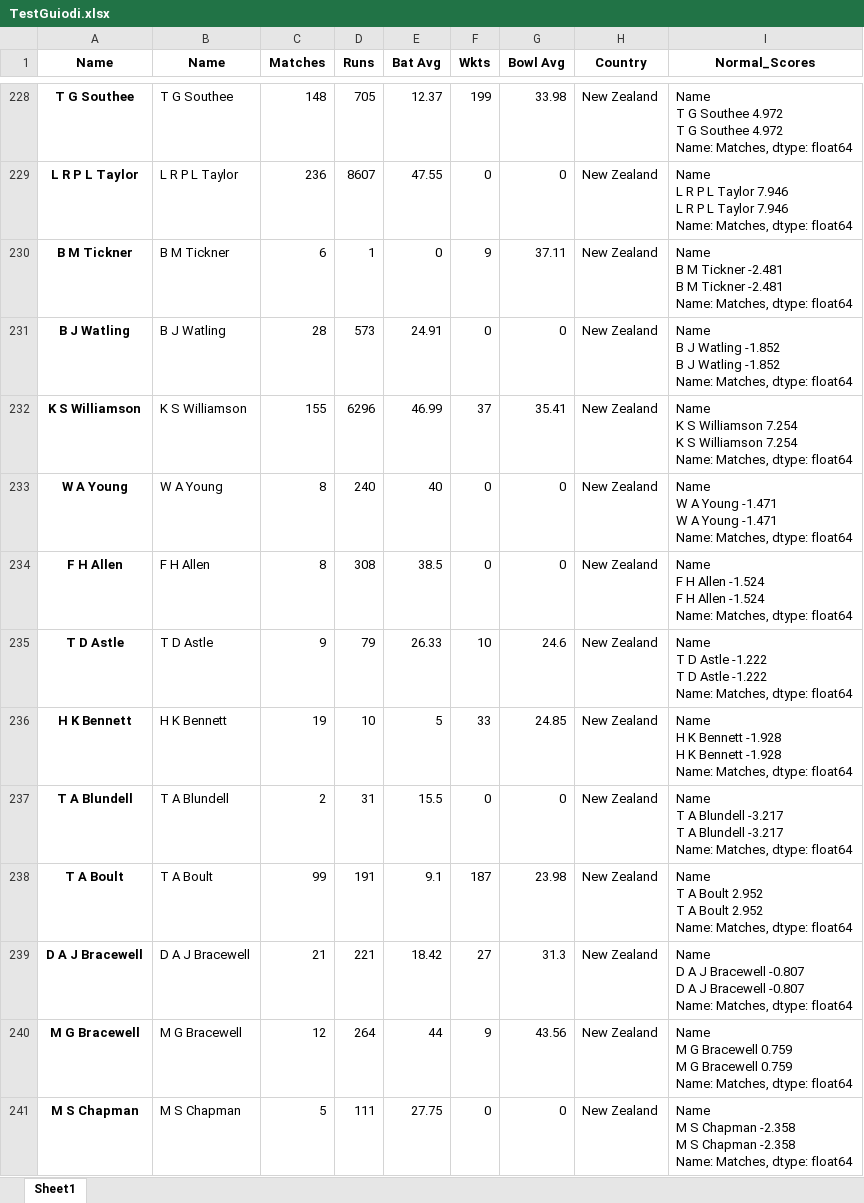
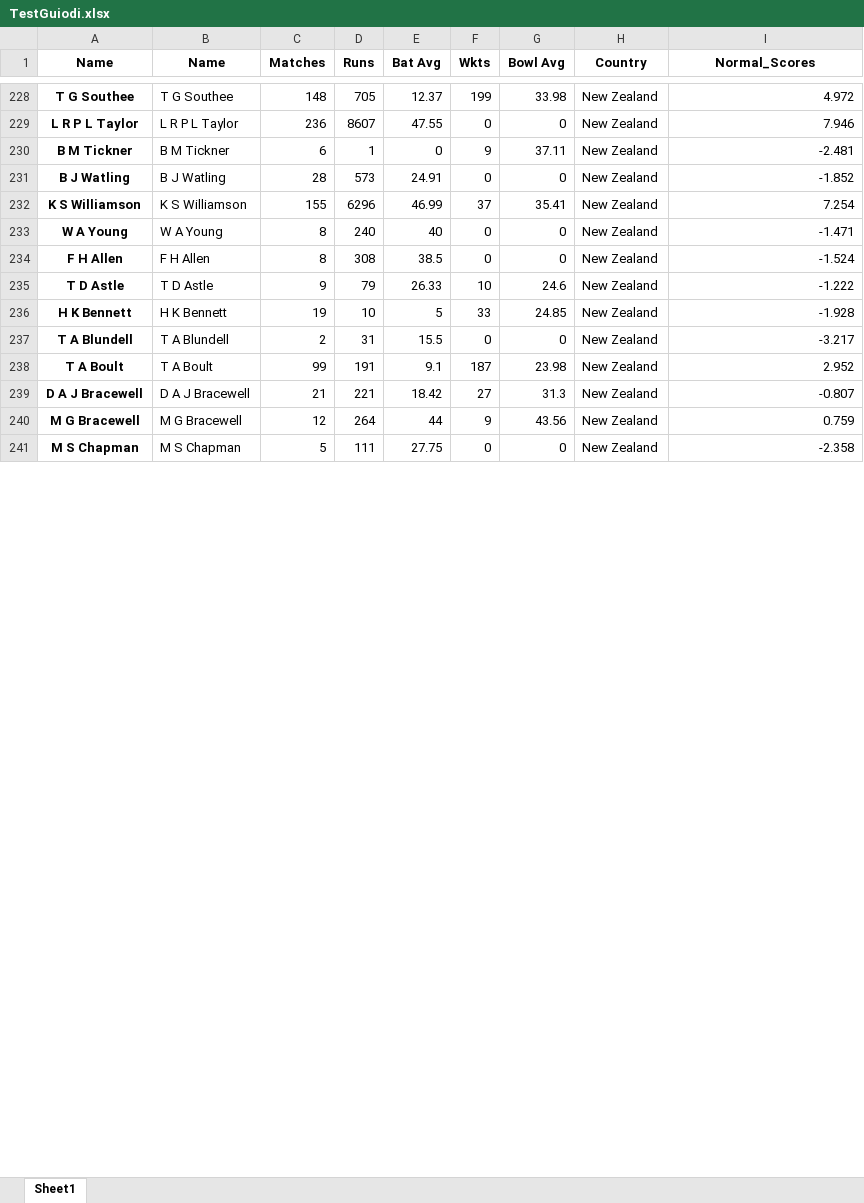
Before and after one commit to Aditya170802/CriCat-Match-Win-Predictor-WebApp, an Excel workbook: masterdatafiles/TestGuiodi.xlsx, sheet Sheet1, drawn as a sheet; only a part is shown, gaps mark what is left out; values as stored, in another font and other column widths than the file's, no borders; ↵ is a line break in a cell; the diff covers the shown part only; the diff names each change by its address in the sheet, - before the commit and + after, or states it on an @@ line.

```diff
--- a/masterdatafiles/TestGuiodi.xlsx (sheet Sheet1)
+++ b/masterdatafiles/TestGuiodi.xlsx (sheet Sheet1)
-I228 (Normal_Scores): Name ↵ T G Southee 4.972 ↵ T G Southee 4.972 ↵ Name: Matches, dtype: float64
+I228 (Normal_Scores): 4.972
-I229 (Normal_Scores): Name ↵ L R P L Taylor 7.946 ↵ L R P L Taylor 7.946 ↵ Name: Matches, dtype: float64
+I229 (Normal_Scores): 7.946
-I230 (Normal_Scores): Name ↵ B M Tickner -2.481 ↵ B M Tickner -2.481 ↵ Name: Matches, dtype: float64
+I230 (Normal_Scores): -2.481
-I231 (Normal_Scores): Name ↵ B J Watling -1.852 ↵ B J Watling -1.852 ↵ Name: Matches, dtype: float64
+I231 (Normal_Scores): -1.852
-I232 (Normal_Scores): Name ↵ K S Williamson 7.254 ↵ K S Williamson 7.254 ↵ Name: Matches, dtype: float64
+I232 (Normal_Scores): 7.254
-I233 (Normal_Scores): Name ↵ W A Young -1.471 ↵ W A Young -1.471 ↵ Name: Matches, dtype: float64
+I233 (Normal_Scores): -1.471
-I234 (Normal_Scores): Name ↵ F H Allen -1.524 ↵ F H Allen -1.524 ↵ Name: Matches, dtype: float64
+I234 (Normal_Scores): -1.524
-I235 (Normal_Scores): Name ↵ T D Astle -1.222 ↵ T D Astle -1.222 ↵ Name: Matches, dtype: float64
+I235 (Normal_Scores): -1.222
-I236 (Normal_Scores): Name ↵ H K Bennett -1.928 ↵ H K Bennett -1.928 ↵ Name: Matches, dtype: float64
+I236 (Normal_Scores): -1.928
-I237 (Normal_Scores): Name ↵ T A Blundell -3.217 ↵ T A Blundell -3.217 ↵ Name: Matches, dtype: float64
+I237 (Normal_Scores): -3.217
-I238 (Normal_Scores): Name ↵ T A Boult 2.952 ↵ T A Boult 2.952 ↵ Name: Matches, dtype: float64
+I238 (Normal_Scores): 2.952
-I239 (Normal_Scores): Name ↵ D A J Bracewell -0.807 ↵ D A J Bracewell -0.807 ↵ Name: Matches, dtype: float64
+I239 (Normal_Scores): -0.807
-I240 (Normal_Scores): Name ↵ M G Bracewell 0.759 ↵ M G Bracewell 0.759 ↵ Name: Matches, dtype: float64
+I240 (Normal_Scores): 0.759
-I241 (Normal_Scores): Name ↵ M S Chapman -2.358 ↵ M S Chapman -2.358 ↵ Name: Matches, dtype: float64
+I241 (Normal_Scores): -2.358
```
Also changed, not shown: 52 edited cells elsewhere in this sheet, 24 other files.
